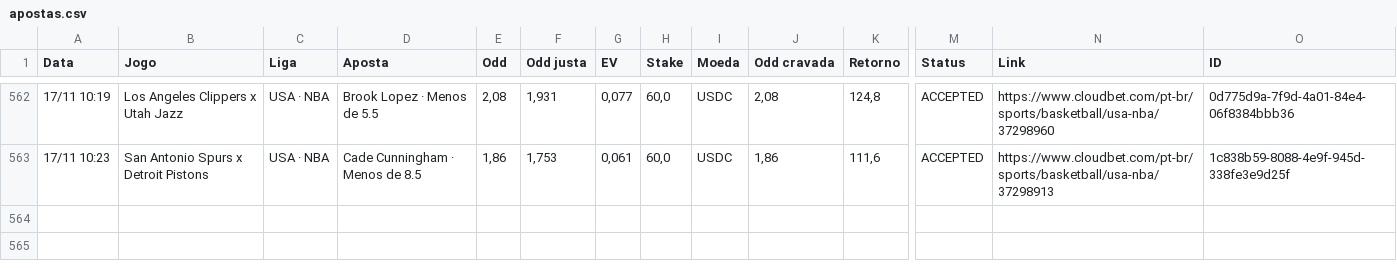
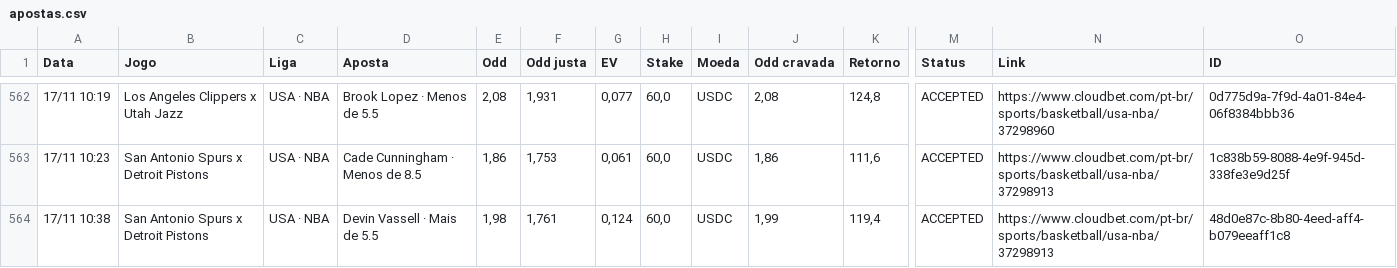
Before and after one commit to paterrx/apostas-espelho, a CSV file: apostas.csv, drawn as a sheet; only a part is shown, gaps mark what is left out; rows hold the shown columns only; the diff names each change by its address in the sheet, - before the commit and + after, or states it on an @@ line.

Commit message:
espelho: sincroniza com o extrato
Co-authored-by: OpenBot <335604065+openbotgit[bot]@users.noreply.github.com>

```diff
--- a/apostas.csv
+++ b/apostas.csv
+row 564: 17/11 10:38 | San Antonio Spurs x Detroit Pistons | USA · NBA | Devin Vassell · Mais de 5.5 | 1,98 | 1,761 | 0,124 | 60,0 | USDC | 1,99 | 119,4 | ACCEPTED | https://www.cloudbet.com/pt-br/sports/basketball/usa-nba/37298913 | 48d0e87c-8b80-4eed-aff4-b079eeaff1c8
```
